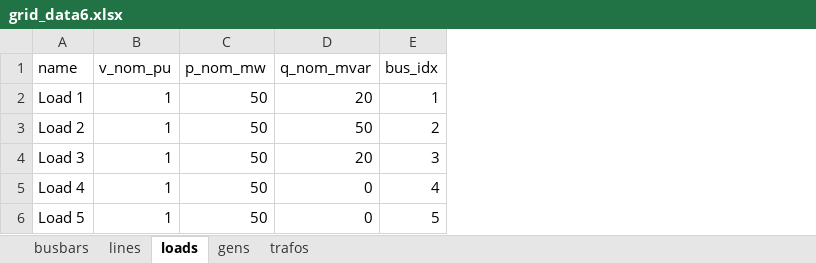
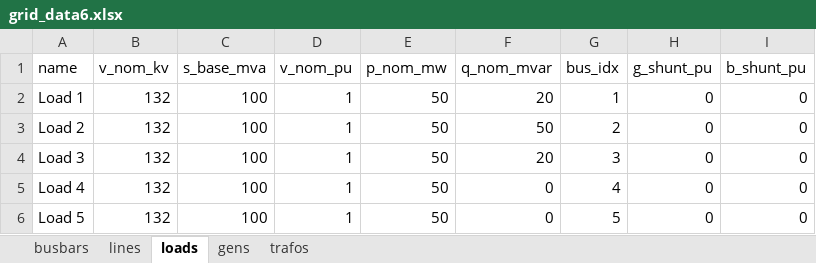
Before and after one commit to emelf/simplepower, an Excel workbook: simplepower/models/grid_model_data/grid_data6.xlsx, sheet loads, drawn as a sheet; values as stored, in another font and other column widths than the file's, no borders; the diff names each change by its address in the sheet, - before the commit and + after, or states it on an @@ line.

```diff
--- a/simplepower/models/grid_model_data/grid_data6.xlsx (sheet loads)
+++ b/simplepower/models/grid_model_data/grid_data6.xlsx (sheet loads)
+column B (v_nom_kv), rows 2-6: all 132
+column C (s_base_mva), rows 2-6: all 100
+column H (g_shunt_pu), rows 2-6: all 0
+column I (b_shunt_pu), rows 2-6: all 0
```
Also changed, not shown: simplepower/models/grid_model_data/OPF_grid1.xlsx, simplepower/models/grid_model_data/OPF_grid2.xlsx, 19 other files.
